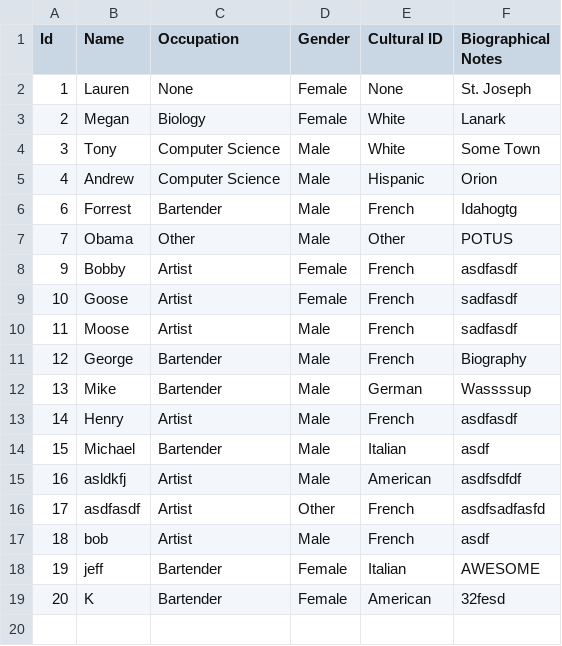
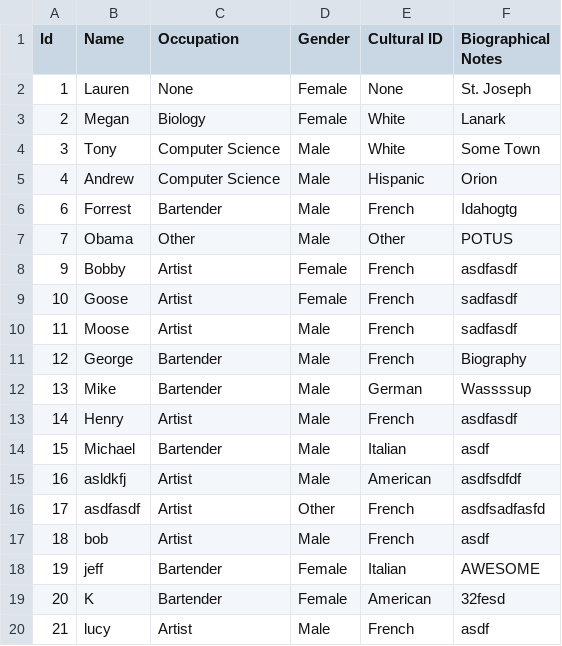
Before and after one commit to AugustanaCSC285Fall16/FlickerRepo, a CSV file: FlickerProject/DataFiles/PersonData.csv, drawn as a sheet; the diff names each change by its address in the sheet, - before the commit and + after, or states it on an @@ line.

```diff
--- a/FlickerProject/DataFiles/PersonData.csv
+++ b/FlickerProject/DataFiles/PersonData.csv
+row 20: 21 | lucy | Artist | Male | French | asdf
```
Also changed, not shown: 5 other files.
